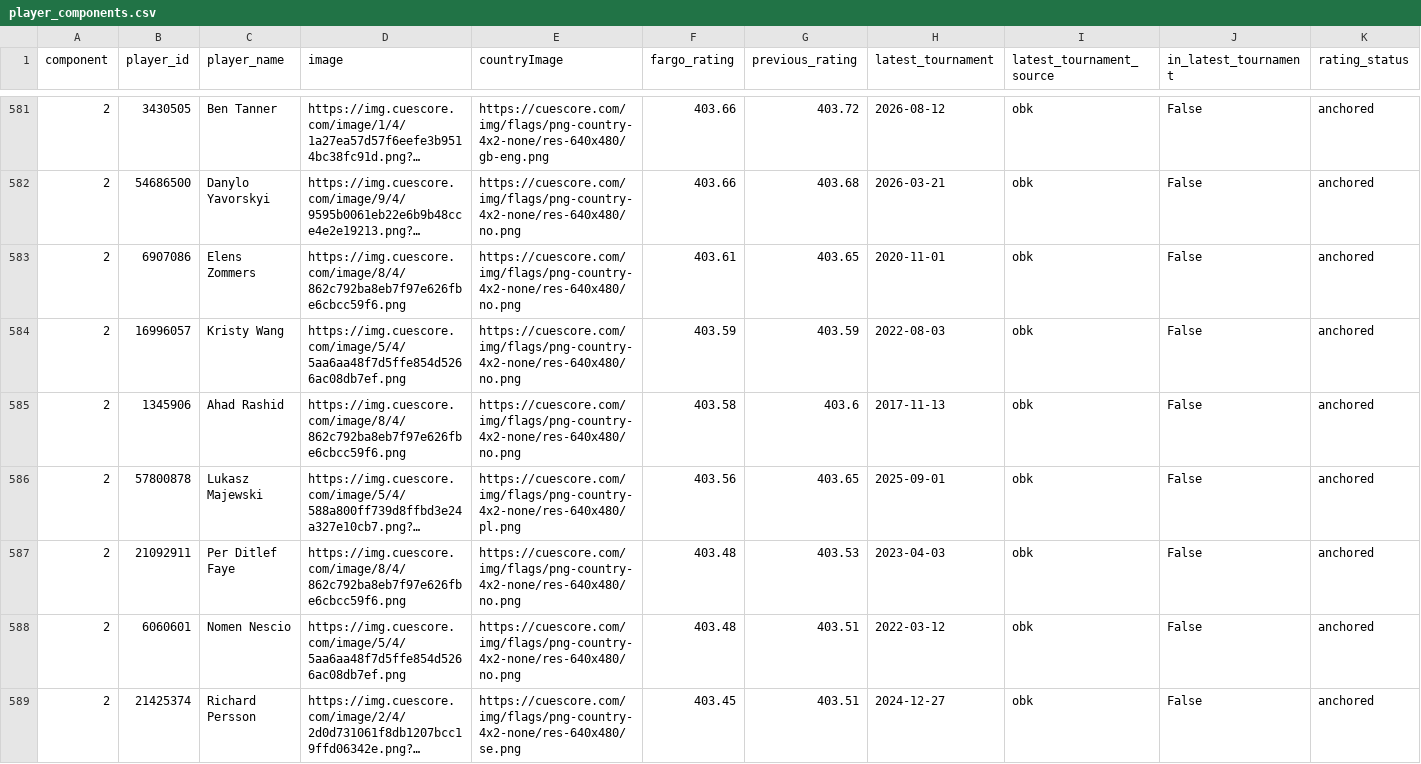
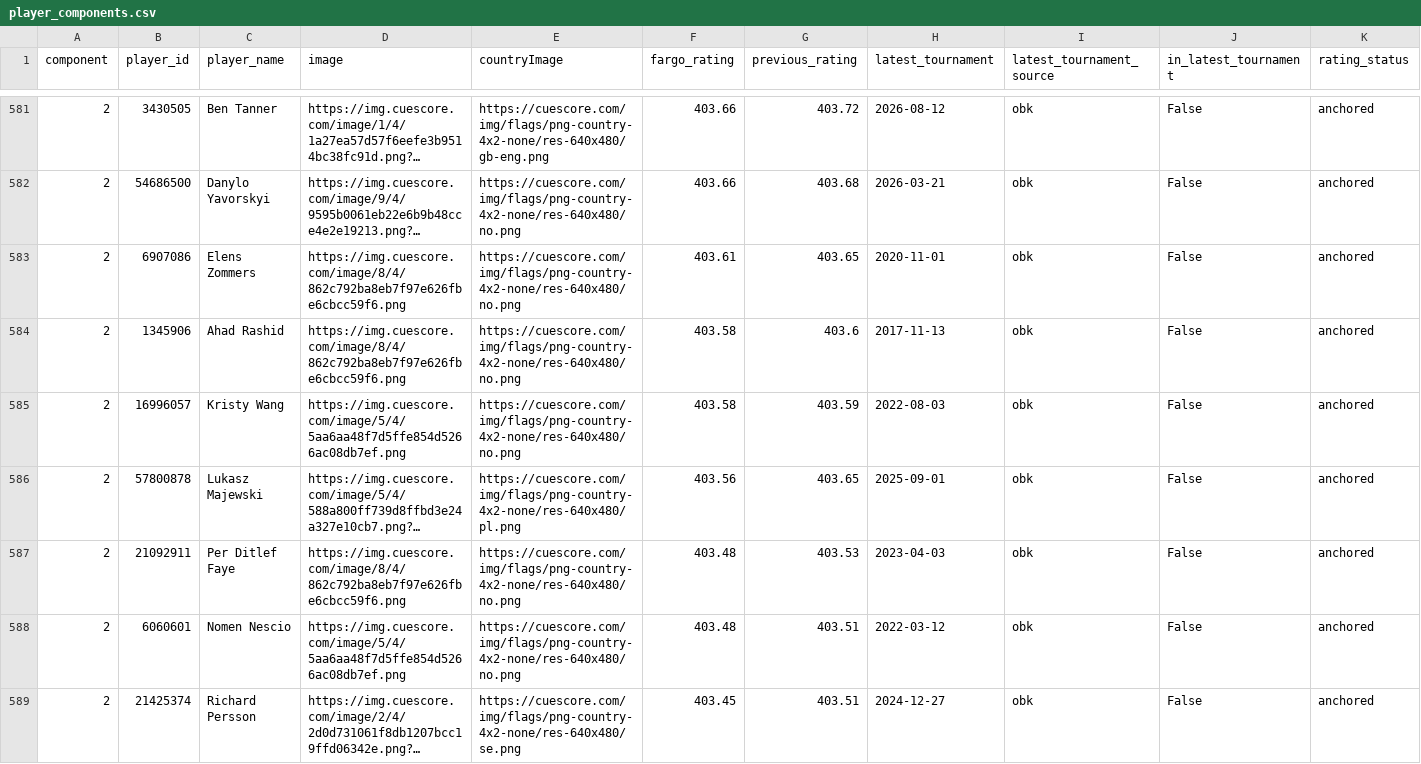
Before and after one commit to Flavelloni/Cue-Score, a CSV file: OBK/player_components.csv, drawn as a sheet; only a part is shown, gaps mark what is left out; long unchanged cells end in …; removed rows and columns are numbered as before the commit, all else as after; rows hold the shown columns only; the diff covers the shown part only; the diff names each change by its address in the sheet, - before the commit and + after, or states it on an @@ line.

```diff
--- a/OBK/player_components.csv
+++ b/OBK/player_components.csv
-row 584: 2 | 16996057 | Kristy Wang | https://img.cuescore.com/image/5/4/5aa6aa48f7d5ffe854d5266ac08db7ef.png | https://cuescore.com/img/flags/png-country-4x2-none/res-640x480/no.png | 403.59 | 403.59 | 2022-08-03 | obk | False | anchored
+row 585: 2 | 16996057 | Kristy Wang | https://img.cuescore.com/image/5/4/5aa6aa48f7d5ffe854d5266ac08db7ef.png | https://cuescore.com/img/flags/png-country-4x2-none/res-640x480/no.png | 403.58 | 403.59 | 2022-08-03 | obk | False | anchored
```
Also changed, not shown: 2 added rows, 2 removed rows and 45 edited cells elsewhere in this file, OBK/player_fargo_ratings.csv, OBK/tournaments.csv, 7 other files.
